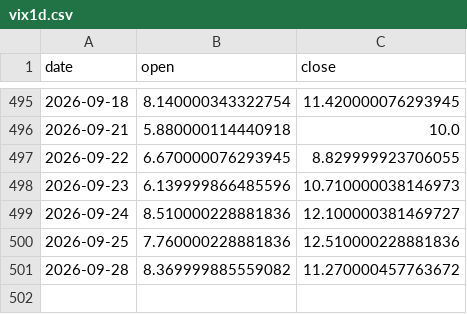
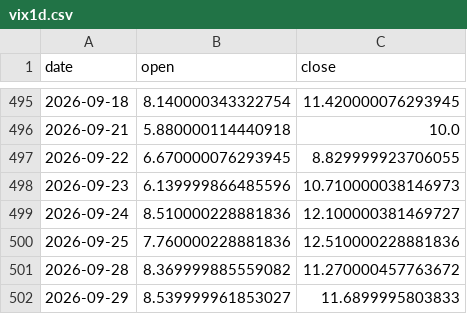
Before and after one commit to crystalsuber00-hub/bot, a CSV file: data/vix1d.csv, drawn as a sheet; only a part is shown, gaps mark what is left out.

```diff
--- a/data/vix1d.csv
+++ b/data/vix1d.csv
@@ -501 +501,2 @@ date,open,close
 2026-09-28,8.369999885559082,11.270000457763672
+2026-09-29,8.539999961853027,11.6899995803833
```
Also changed, not shown: 4 other files.
